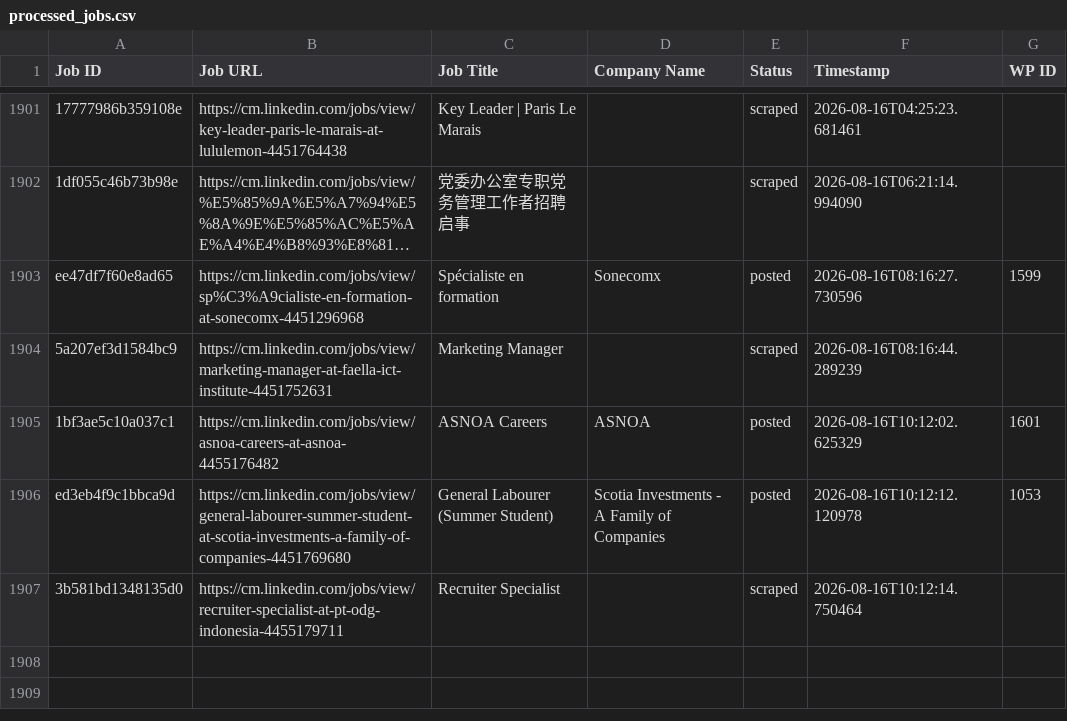
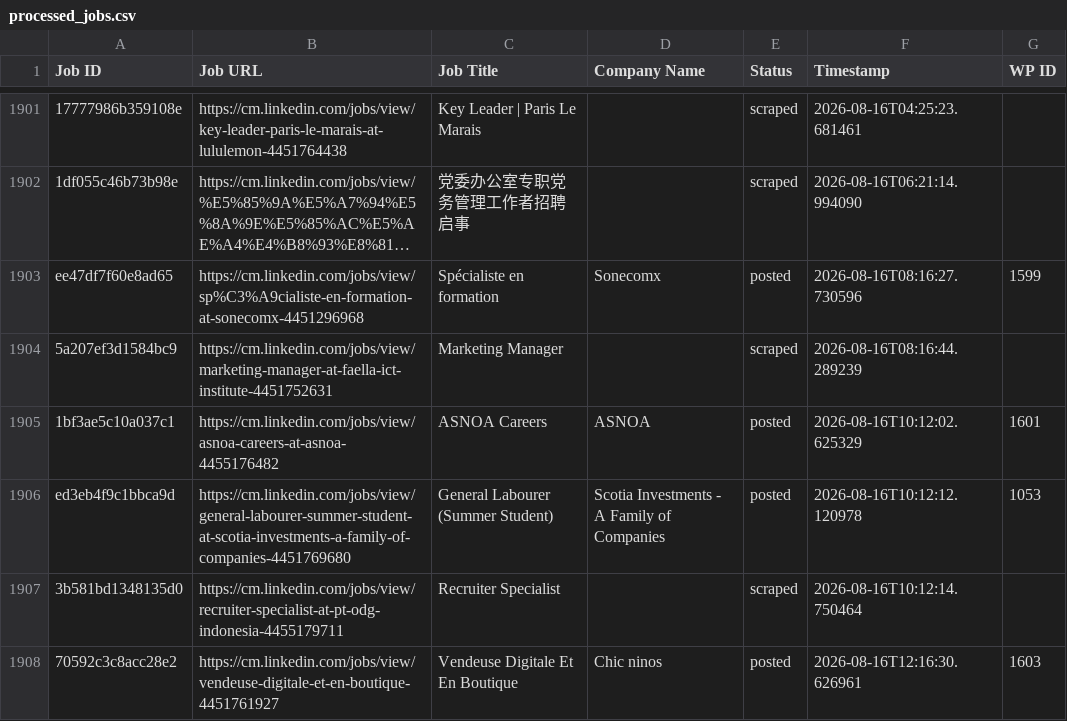
Before and after one commit to innovationinc2000/cm, a CSV file: processed_jobs.csv, drawn as a sheet; only a part is shown, gaps mark what is left out; long unchanged cells end in …; the diff names each change by its address in the sheet, - before the commit and + after, or states it on an @@ line.

```diff
--- a/processed_jobs.csv
+++ b/processed_jobs.csv
+row 1908: 70592c3c8acc28e2 | https://cm.linkedin.com/jobs/view/vendeuse-digitale-et-en-boutique-4451761927 | Vendeuse Digitale Et En Boutique | Chic ninos | posted | 2026-08-16T12:16:30.626961 | 1603
```
